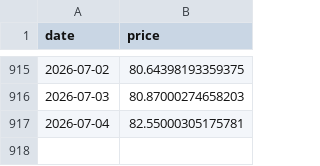
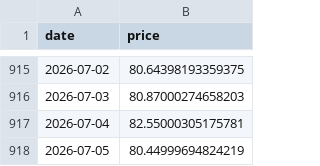
Before and after one commit to bautiaraujo/sol-sentiment-dashboard, a CSV file: data/solana_prices.csv, drawn as a sheet; only a part is shown, gaps mark what is left out; the diff names each change by its address in the sheet, - before the commit and + after, or states it on an @@ line.

```diff
--- a/data/solana_prices.csv
+++ b/data/solana_prices.csv
+row 918: 2026-07-05 | 80.44999694824219
```
Also changed, not shown: data/fear_greed.csv, 2 other files.
